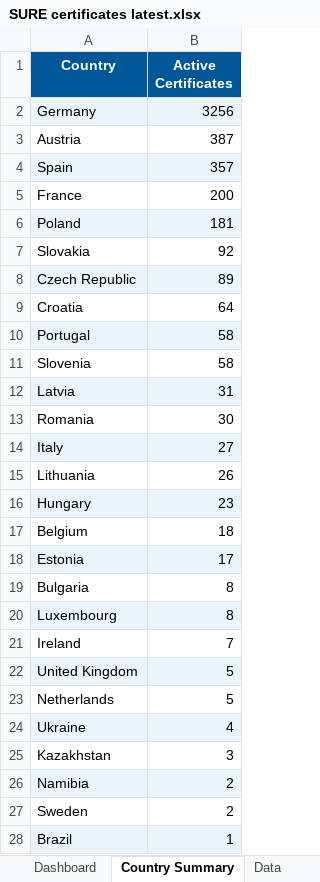
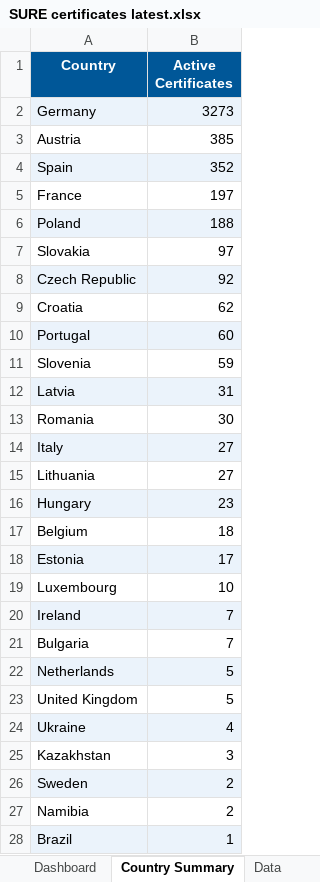
Before and after one commit to goodinternetuser7/certificate-scrapers, an Excel workbook: SURE/SURE certificates latest.xlsx, sheet Country Summary, drawn as a sheet; only a part is shown; values as stored, in another font and other column widths than the file's, no borders; removed rows and columns are numbered as before the commit, all else as after; the diff covers the shown part only; the diff names each change by its address in the sheet, - before the commit and + after, or states it on an @@ line.

```diff
--- a/SURE/SURE certificates latest.xlsx (sheet Country Summary)
+++ b/SURE/SURE certificates latest.xlsx (sheet Country Summary)
-B2 (Active Certificates): 3256
+B2 (Active Certificates): 3273
-B3 (Active Certificates): 387
+B3 (Active Certificates): 385
-B4 (Active Certificates): 357
+B4 (Active Certificates): 352
-B5 (Active Certificates): 200
+B5 (Active Certificates): 197
-B6 (Active Certificates): 181
+B6 (Active Certificates): 188
-B7 (Active Certificates): 92
+B7 (Active Certificates): 97
-B8 (Active Certificates): 89
+B8 (Active Certificates): 92
-B9 (Active Certificates): 64
+B9 (Active Certificates): 62
-B10 (Active Certificates): 58
+B10 (Active Certificates): 60
-B11 (Active Certificates): 58
+B11 (Active Certificates): 59
-B15 (Active Certificates): 26
+B15 (Active Certificates): 27
-row 19: Bulgaria | 8
-A19:B19 fill: #EBF3FB
+A19:B19 fill: none
-B19 (Active Certificates): 8
+B19 (Active Certificates): 10
-A20:B20 fill: none
+A20:B20 fill: #EBF3FB
+row 21: Bulgaria | 7
@@ row 23 moved to row 22: Netherlands @@
-A23:B23 fill: #EBF3FB
+A23:B23 fill: none
@@ row 27 moved to row 26: Sweden @@
-A27:B27 fill: #EBF3FB
+A27:B27 fill: none
```
Also changed, not shown: 2 moved rows and cell formats elsewhere in this sheet, sheet Data, sheet Dashboard, 1 other file.
